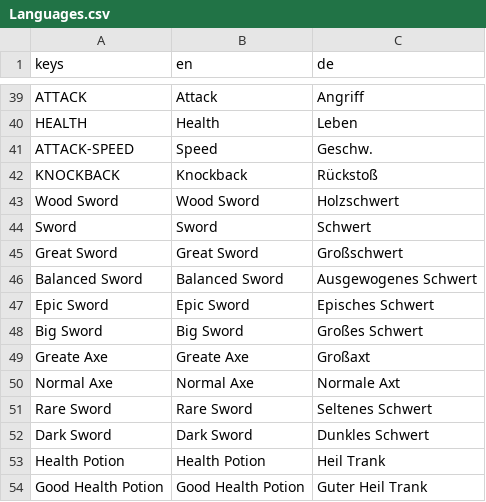
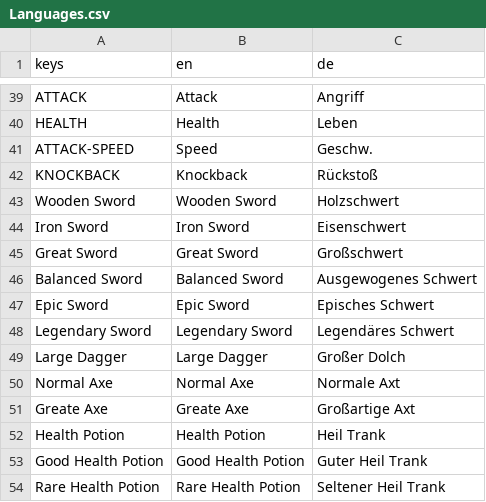
Before and after one commit to jensbeh/project-se-kassel-project-alpha, a CSV file: assets/language/Languages.csv, drawn as a sheet; only a part is shown, gaps mark what is left out; the shorter side is filled out with more unchanged rows.

```diff
--- a/assets/language/Languages.csv
+++ b/assets/language/Languages.csv
@@ -42,4 +42,4 @@ ATTACK-SPEED,Speed,Geschw.
 KNOCKBACK,Knockback,Rückstoß
-Wood Sword,Wood Sword,Holzschwert
-Sword,Sword,Schwert
+Wooden Sword,Wooden Sword,Holzschwert
+Iron Sword,Iron Sword,Eisenschwert
 Great Sword,Great Sword,Großschwert
@@ -47,7 +47,6 @@ Balanced Sword,Balanced Sword,Ausgewogenes Schwert
 Epic Sword,Epic Sword,Episches Schwert
-Big Sword,Big Sword,Großes Schwert
-Greate Axe,Greate Axe,Großaxt
+Legendary Sword,Legendary Sword,Legendäres Schwert
+Large Dagger,Large Dagger,Großer Dolch
 Normal Axe,Normal Axe,Normale Axt
-Rare Sword,Rare Sword,Seltenes Schwert
-Dark Sword,Dark Sword,Dunkles Schwert
+Greate Axe,Greate Axe,Großartige Axt
 Health Potion,Health Potion,Heil Trank
```
Also changed, not shown: 13 other files.
